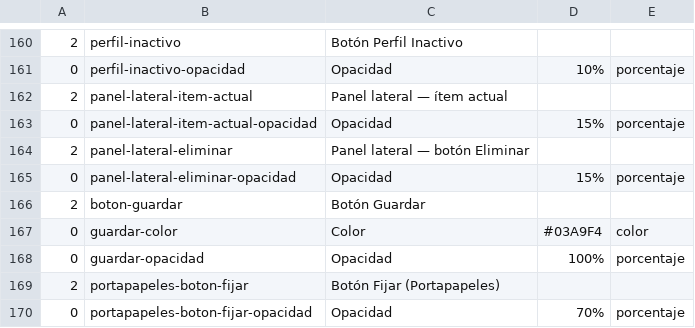
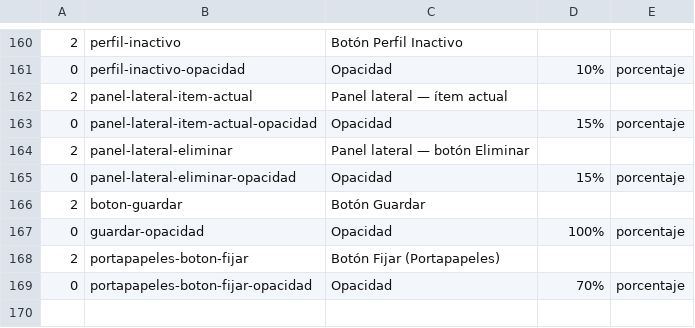
Before and after one commit to Satanimus/RemapH, a TSV file: src-tauri/src/apariencia.tsv, drawn as a sheet; only a part is shown, gaps mark what is left out; the diff names each change by its address in the sheet, - before the commit and + after, or states it on an @@ line.

```diff
--- a/src-tauri/src/apariencia.tsv
+++ b/src-tauri/src/apariencia.tsv
-row 167: 0 | guardar-color | Color | #03A9F4 | color
```
Also changed, not shown: 3 other files.
